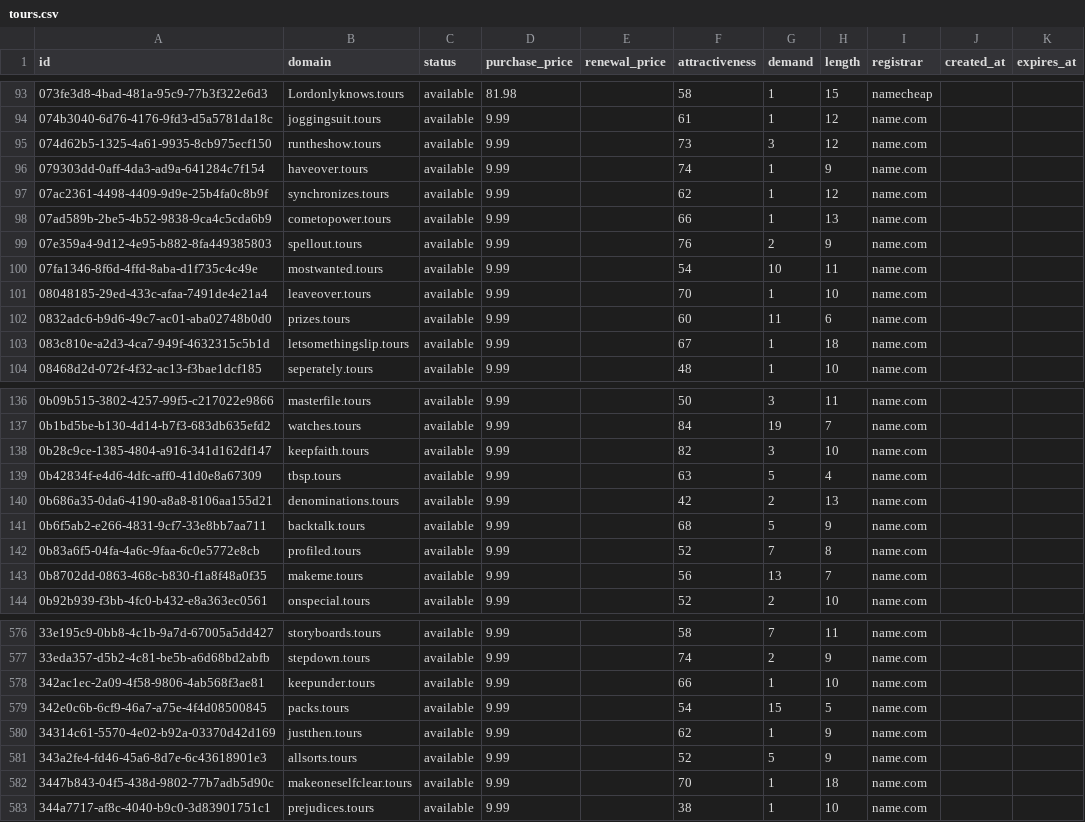
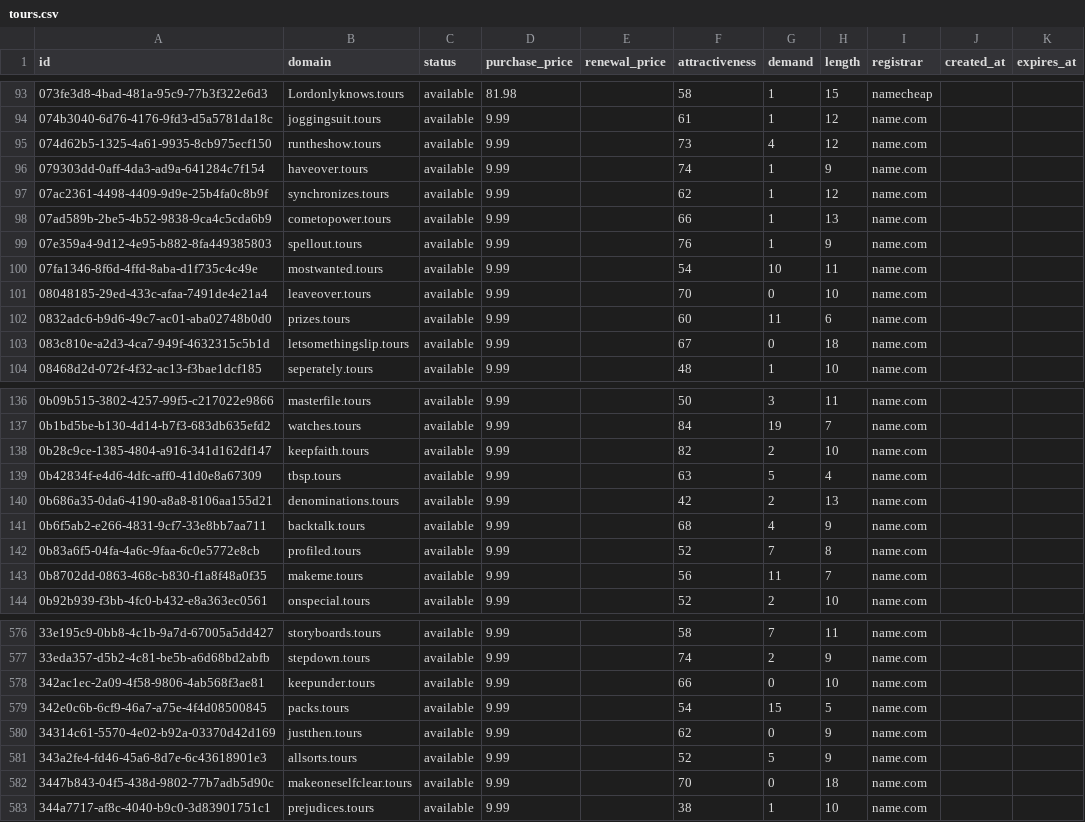
Before and after one commit to UniqueDomains/tours-oneword-domains, a CSV file: tours.csv, drawn as a sheet; only a part is shown, gaps mark what is left out; the diff covers the shown part only.

Commit message:
Domains update

```diff
--- a/tours.csv
+++ b/tours.csv
@@ -94,3 +94,3 @@ id,domain,status,purchase_price,renewal_price,attractiveness,demand,length,regis
 074b3040-6d76-4176-9fd3-d5a5781da18c,joggingsuit.tours,available,9.99,,61,1,12,name.com,,
-074d62b5-1325-4a61-9935-8cb975ecf150,runtheshow.tours,available,9.99,,73,3,12,name.com,,
+074d62b5-1325-4a61-9935-8cb975ecf150,runtheshow.tours,available,9.99,,73,4,12,name.com,,
 079303dd-0aff-4da3-ad9a-641284c7f154,haveover.tours,available,9.99,,74,1,9,name.com,,
@@ -98,7 +98,7 @@ id,domain,status,purchase_price,renewal_price,attractiveness,demand,length,regis
 07ad589b-2be5-4b52-9838-9ca4c5cda6b9,cometopower.tours,available,9.99,,66,1,13,name.com,,
-07e359a4-9d12-4e95-b882-8fa449385803,spellout.tours,available,9.99,,76,2,9,name.com,,
+07e359a4-9d12-4e95-b882-8fa449385803,spellout.tours,available,9.99,,76,1,9,name.com,,
 07fa1346-8f6d-4ffd-8aba-d1f735c4c49e,mostwanted.tours,available,9.99,,54,10,11,name.com,,
-08048185-29ed-433c-afaa-7491de4e21a4,leaveover.tours,available,9.99,,70,1,10,name.com,,
+08048185-29ed-433c-afaa-7491de4e21a4,leaveover.tours,available,9.99,,70,0,10,name.com,,
 0832adc6-b9d6-49c7-ac01-aba02748b0d0,prizes.tours,available,9.99,,60,11,6,name.com,,
-083c810e-a2d3-4ca7-949f-4632315c5b1d,letsomethingslip.tours,available,9.99,,67,1,18,name.com,,
+083c810e-a2d3-4ca7-949f-4632315c5b1d,letsomethingslip.tours,available,9.99,,67,0,18,name.com,,
 08468d2d-072f-4f32-ac13-f3bae1dcf185,seperately.tours,available,9.99,,48,1,10,name.com,,
@@ -137,8 +137,8 @@ id,domain,status,purchase_price,renewal_price,attractiveness,demand,length,regis
 0b1bd5be-b130-4d14-b7f3-683db635efd2,watches.tours,available,9.99,,84,19,7,name.com,,
-0b28c9ce-1385-4804-a916-341d162df147,keepfaith.tours,available,9.99,,82,3,10,name.com,,
+0b28c9ce-1385-4804-a916-341d162df147,keepfaith.tours,available,9.99,,82,2,10,name.com,,
 0b42834f-e4d6-4dfc-aff0-41d0e8a67309,tbsp.tours,available,9.99,,63,5,4,name.com,,
 0b686a35-0da6-4190-a8a8-8106aa155d21,denominations.tours,available,9.99,,42,2,13,name.com,,
-0b6f5ab2-e266-4831-9cf7-33e8bb7aa711,backtalk.tours,available,9.99,,68,5,9,name.com,,
+0b6f5ab2-e266-4831-9cf7-33e8bb7aa711,backtalk.tours,available,9.99,,68,4,9,name.com,,
 0b83a6f5-04fa-4a6c-9faa-6c0e5772e8cb,profiled.tours,available,9.99,,52,7,8,name.com,,
-0b8702dd-0863-468c-b830-f1a8f48a0f35,makeme.tours,available,9.99,,56,13,7,name.com,,
+0b8702dd-0863-468c-b830-f1a8f48a0f35,makeme.tours,available,9.99,,56,11,7,name.com,,
 0b92b939-f3bb-4fc0-b432-e8a363ec0561,onspecial.tours,available,9.99,,52,2,10,name.com,,
@@ -577,7 +577,7 @@ id,domain,status,purchase_price,renewal_price,attractiveness,demand,length,regis
 33eda357-d5b2-4c81-be5b-a6d68bd2abfb,stepdown.tours,available,9.99,,74,2,9,name.com,,
-342ac1ec-2a09-4f58-9806-4ab568f3ae81,keepunder.tours,available,9.99,,66,1,10,name.com,,
+342ac1ec-2a09-4f58-9806-4ab568f3ae81,keepunder.tours,available,9.99,,66,0,10,name.com,,
 342e0c6b-6cf9-46a7-a75e-4f4d08500845,packs.tours,available,9.99,,54,15,5,name.com,,
-34314c61-5570-4e02-b92a-03370d42d169,justthen.tours,available,9.99,,62,1,9,name.com,,
+34314c61-5570-4e02-b92a-03370d42d169,justthen.tours,available,9.99,,62,0,9,name.com,,
 343a2fe4-fd46-45a6-8d7e-6c43618901e3,allsorts.tours,available,9.99,,52,5,9,name.com,,
-3447b843-04f5-438d-9802-77b7adb5d90c,makeoneselfclear.tours,available,9.99,,70,1,18,name.com,,
+3447b843-04f5-438d-9802-77b7adb5d90c,makeoneselfclear.tours,available,9.99,,70,0,18,name.com,,
 344a7717-af8c-4040-b9c0-3d83901751c1,prejudices.tours,available,9.99,,38,1,10,name.com,,
```
Also changed, not shown: 58 edited cells elsewhere in this file, 4 other files.
